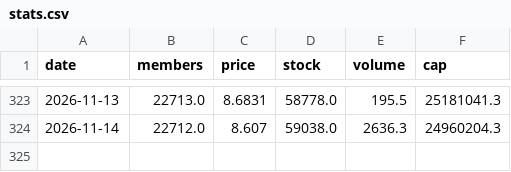
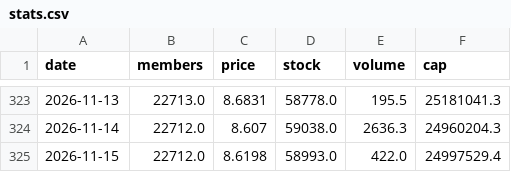
Before and after one commit to nao70chliholic/oridhi_dailicounter, a CSV file: stats.csv, drawn as a sheet; only a part is shown, gaps mark what is left out.

```diff
--- a/stats.csv
+++ b/stats.csv
@@ -324 +324,2 @@ date,members,price,stock,volume,cap
 2026-11-14,22712.0,8.607,59038.0,2636.3,24960204.3
+2026-11-15,22712.0,8.6198,58993.0,422.0,24997529.4
```
